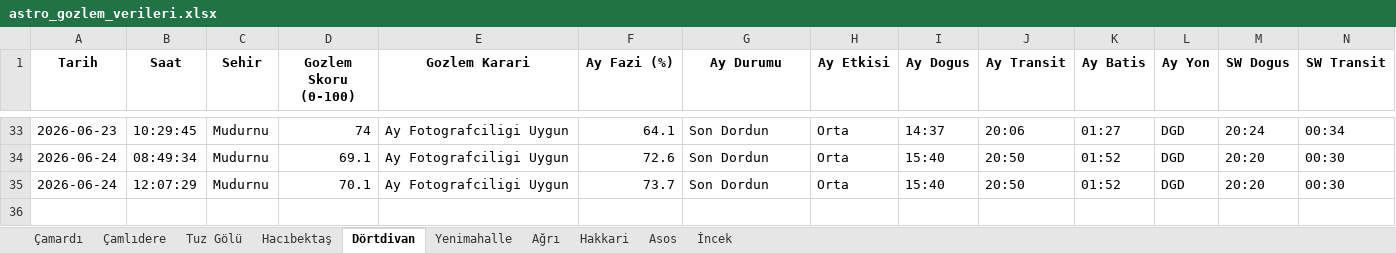
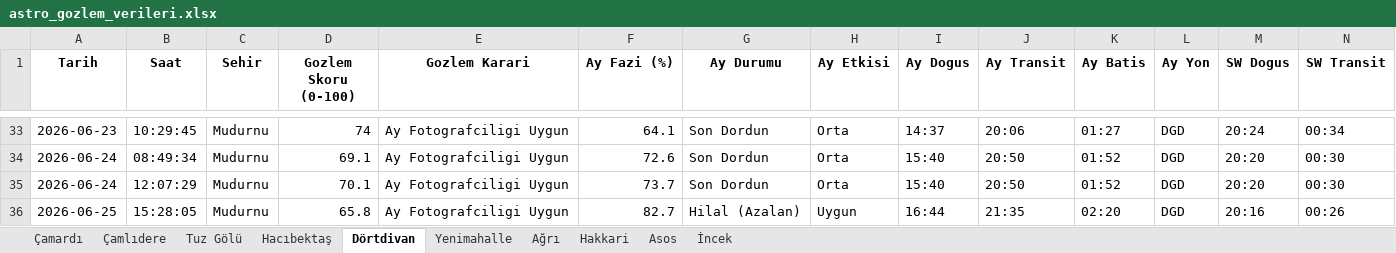
Before and after one commit to muhdogan-max/astro-gozlem, an Excel workbook: HavaTakip/astro_gozlem_verileri.xlsx, sheet Dörtdivan, drawn as a sheet; only a part is shown, gaps mark what is left out; values as stored, in another font and other column widths than the file's, no borders; rows hold the shown columns only; the diff names each change by its address in the sheet, - before the commit and + after, or states it on an @@ line.

```diff
--- a/HavaTakip/astro_gozlem_verileri.xlsx (sheet Dörtdivan)
+++ b/HavaTakip/astro_gozlem_verileri.xlsx (sheet Dörtdivan)
+row 36: 2026-06-25 | 15:28:05 | Mudurnu | 65.8 | Ay Fotografciligi Uygun | 82.7 | Hilal (Azalan) | Uygun | 16:44 | 21:35 | 02:20 | DGD | 20:16 | 00:26
```
Also changed, not shown: sheet Asos, sheet Hakkari, sheet Ağrı, sheet İncek, sheet Çamlıdere, sheet Çamardı, 3 more sheets.
